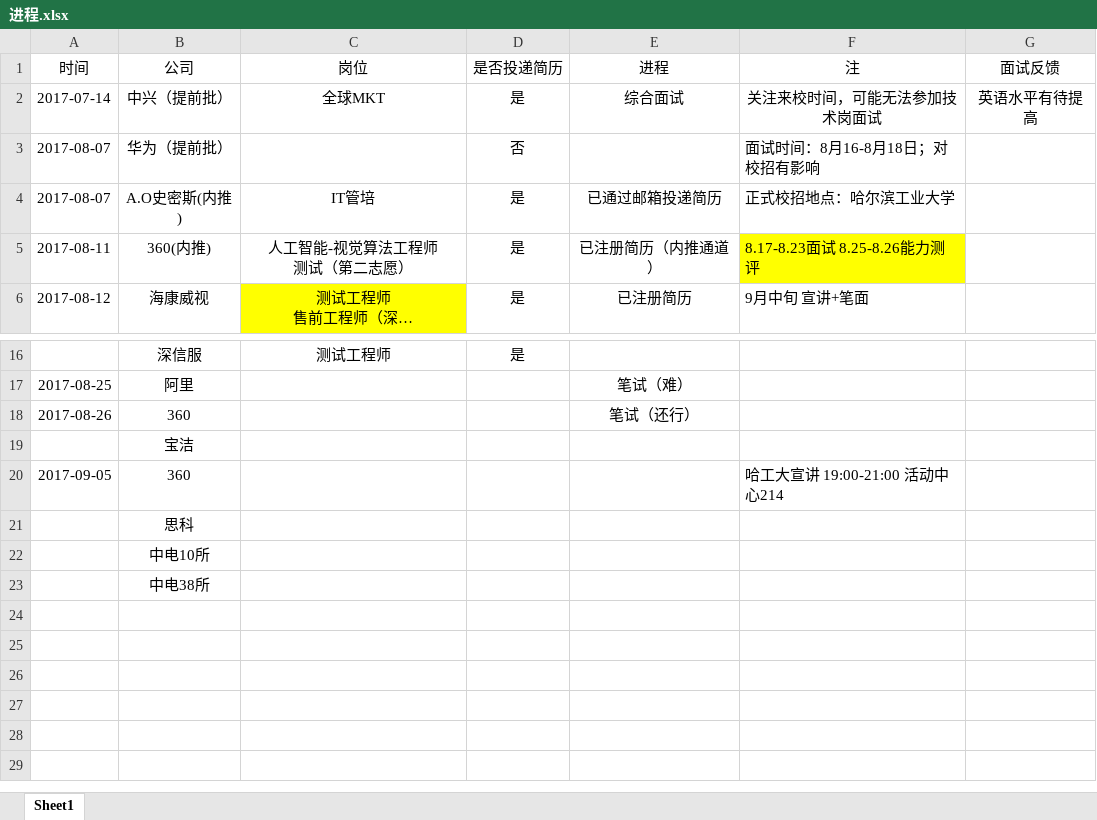
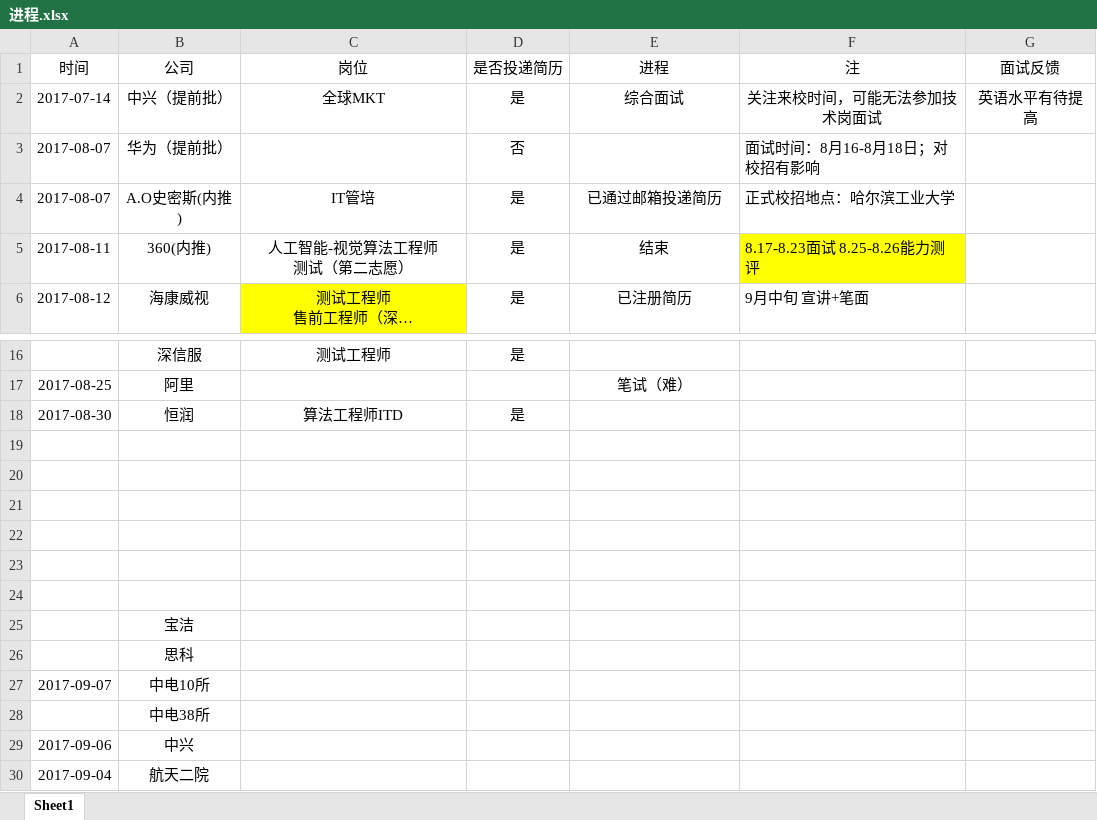
Before and after one commit to JessicaGiven/Jessica_Jobs, an Excel workbook: 进程.xlsx, sheet Sheet1, drawn as a sheet; only a part is shown, gaps mark what is left out; long unchanged cells end in …; values as stored, in another font and other column widths than the file's, no borders; removed rows and columns are numbered as before the commit, all else as after; the diff names each change by its address in the sheet, - before the commit and + after, or states it on an @@ line.

```diff
--- a/进程.xlsx (sheet Sheet1)
+++ b/进程.xlsx (sheet Sheet1)
-E5 (进程): 已注册简历（内推通道）
+E5 (进程): 结束
+row 18: 2017-08-30 | 恒润 | 算法工程师ITD | 是
-row 19: 2017-08-26 | 360 |  |  | 笔试（还行）
+row 19: (empty)
+row 20: (empty)
+row 21: (empty)
+row 22: (empty)
+row 23: (empty)
+row 24: (empty)
-row 20: 2017-09-05 | 360 |  |  |  | 哈工大宣讲 19:00-21:00 活动中心214
-A27 (时间): (empty)
+A27 (时间): 2017-09-07
+row 29: 2017-09-06 | 中兴
+row 30: 2017-09-04 | 航天二院
```
